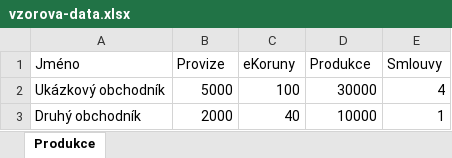
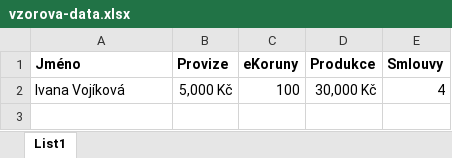
Before and after one commit to vojikda/dashboard, an Excel workbook: vzorova-data.xlsx, sheet List1, drawn as a sheet; values as stored, in another font and other column widths than the file's, no borders; the diff names each change by its address in the sheet, - before the commit and + after, or states it on an @@ line.

```diff
--- a/vzorova-data.xlsx (sheet List1)
+++ b/vzorova-data.xlsx (sheet List1)
-sheet tab: Produkce
+sheet tab: List1
-A1:E1 bold: off
+A1:E1 bold: on
-A2 (Jméno): Ukázkový obchodník
+A2 (Jméno): Ivana Vojíková
-B2 (Provize): 5000
+B2 (Provize): 5,000 Kč
-D2 (Produkce): 30000
+D2 (Produkce): 30,000 Kč
-row 3: Druhý obchodník | 2000 | 40 | 10000 | 1
```
